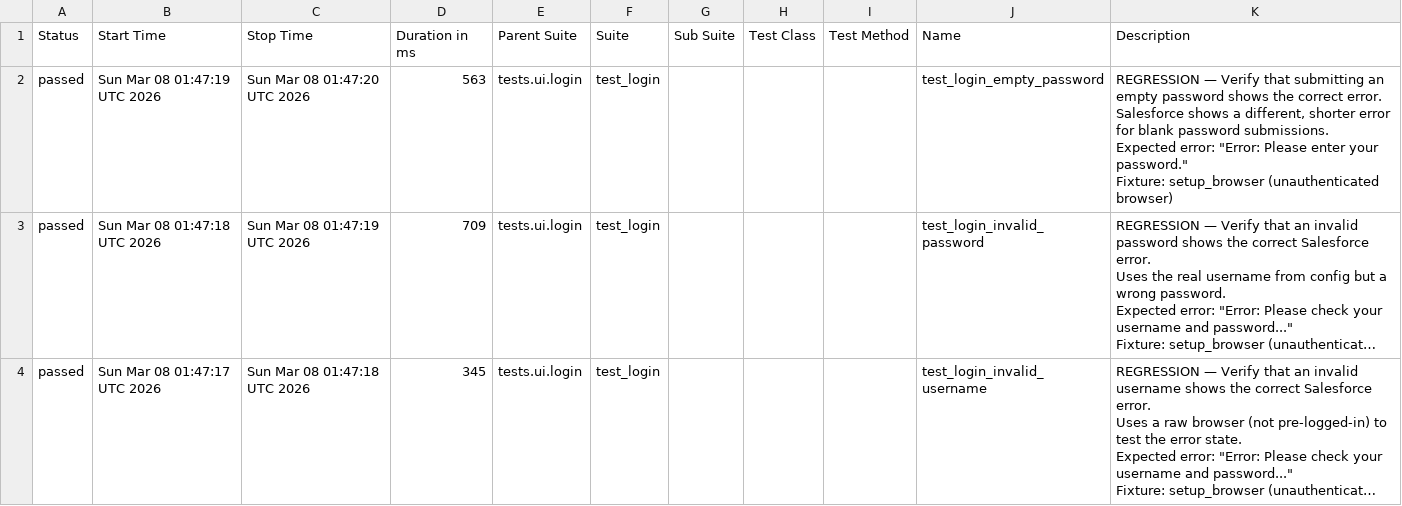
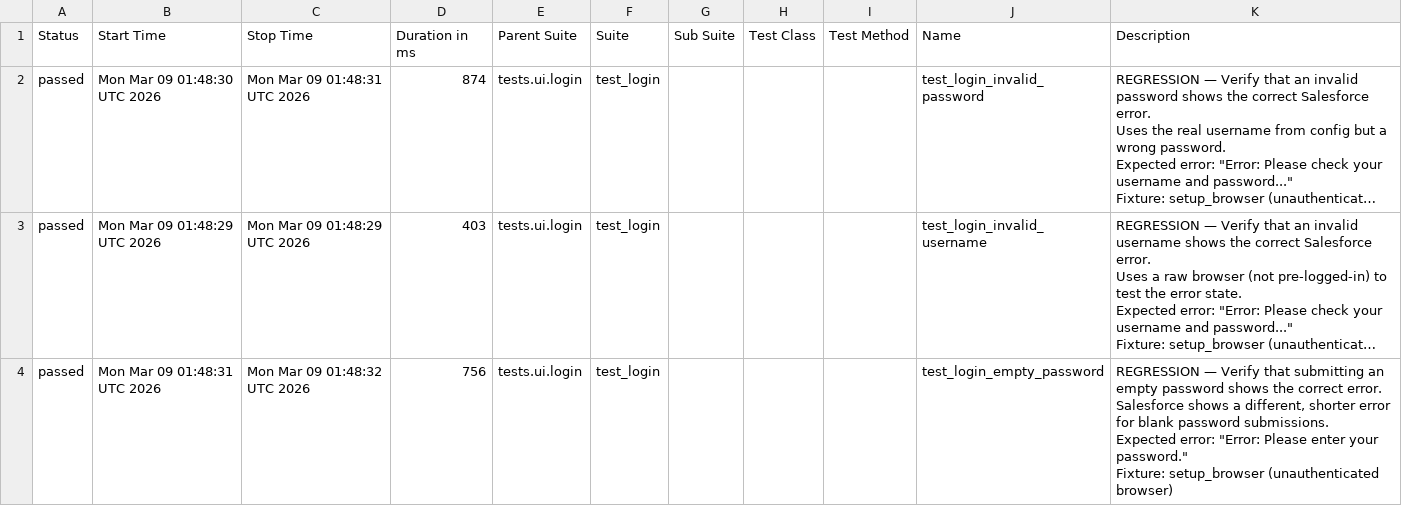
Before and after one commit to DilipAle/rng_ui_tests, a CSV file: renegade-ui/data/suites.csv, drawn as a sheet; long unchanged cells end in …; removed rows and columns are numbered as before the commit, all else as after; ↵ is a line break in a cell; the diff names each change by its address in the sheet, - before the commit and + after, or states it on an @@ line.

```diff
--- a/renegade-ui/data/suites.csv
+++ b/renegade-ui/data/suites.csv
-row 2: passed | Sun Mar 08 01:47:19 UTC 2026 | Sun Mar 08 01:47:20 UTC 2026 | 563 | tests.ui.login | test_login |  |  |  | test_login_empty_password | REGRESSION — Verify that submitting an empty password shows the correct error. ↵ Salesforce shows a different, shorter error for blank password submissions. ↵ Expected error: "Error: Please enter your password." ↵ Fixture: setup_browser (unauthenticated browser)
-B2 (Start Time): Sun Mar 08 01:47:18 UTC 2026
+B2 (Start Time): Mon Mar 09 01:48:30 UTC 2026
-C2 (Stop Time): Sun Mar 08 01:47:19 UTC 2026
+C2 (Stop Time): Mon Mar 09 01:48:31 UTC 2026
-D2 (Duration in ms): 709
+D2 (Duration in ms): 874
-B3 (Start Time): Sun Mar 08 01:47:17 UTC 2026
+B3 (Start Time): Mon Mar 09 01:48:29 UTC 2026
-C3 (Stop Time): Sun Mar 08 01:47:18 UTC 2026
+C3 (Stop Time): Mon Mar 09 01:48:29 UTC 2026
-D3 (Duration in ms): 345
+D3 (Duration in ms): 403
+row 4: passed | Mon Mar 09 01:48:31 UTC 2026 | Mon Mar 09 01:48:32 UTC 2026 | 756 | tests.ui.login | test_login |  |  |  | test_login_empty_password | REGRESSION — Verify that submitting an empty password shows the correct error. ↵ Salesforce shows a different, shorter error for blank password submissions. ↵ Expected error: "Error: Please enter your password." ↵ Fixture: setup_browser (unauthenticated browser)
```
Also changed, not shown: 20 other files.
